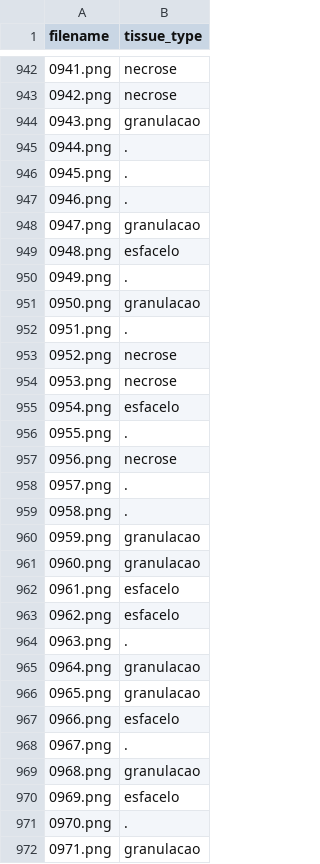
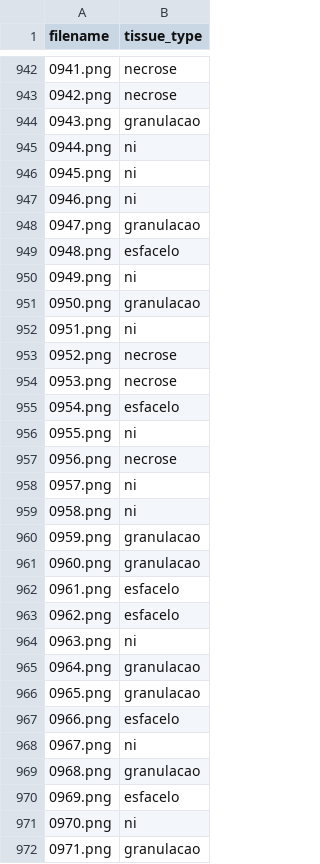
Before and after one commit to datasci4citizens/server-wounds, a CSV file: identification_model/labels.csv, drawn as a sheet; only a part is shown, gaps mark what is left out; the diff covers the shown part only.

```diff
--- a/identification_model/labels.csv
+++ b/identification_model/labels.csv
@@ -944,10 +944,10 @@ filename,tissue_type
 0943.png,granulacao
-0944.png,.
-0945.png,.
-0946.png,.
+0944.png,ni
+0945.png,ni
+0946.png,ni
 0947.png,granulacao
 0948.png,esfacelo
-0949.png,.
+0949.png,ni
 0950.png,granulacao
-0951.png,.
+0951.png,ni
 0952.png,necrose
@@ -955,6 +955,6 @@ filename,tissue_type
 0954.png,esfacelo
-0955.png,.
+0955.png,ni
 0956.png,necrose
-0957.png,.
-0958.png,.
+0957.png,ni
+0958.png,ni
 0959.png,granulacao
@@ -963,3 +963,3 @@ filename,tissue_type
 0962.png,esfacelo
-0963.png,.
+0963.png,ni
 0964.png,granulacao
@@ -967,6 +967,6 @@ filename,tissue_type
 0966.png,esfacelo
-0967.png,.
+0967.png,ni
 0968.png,granulacao
 0969.png,esfacelo
-0970.png,.
+0970.png,ni
 0971.png,granulacao
```
Also changed, not shown: 160 edited cells elsewhere in this file, 7 other files.
